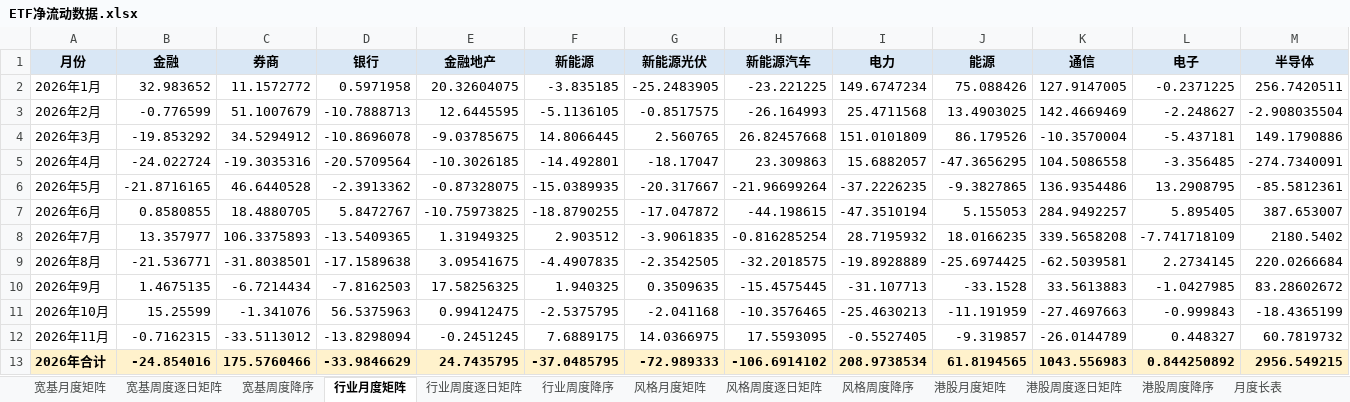
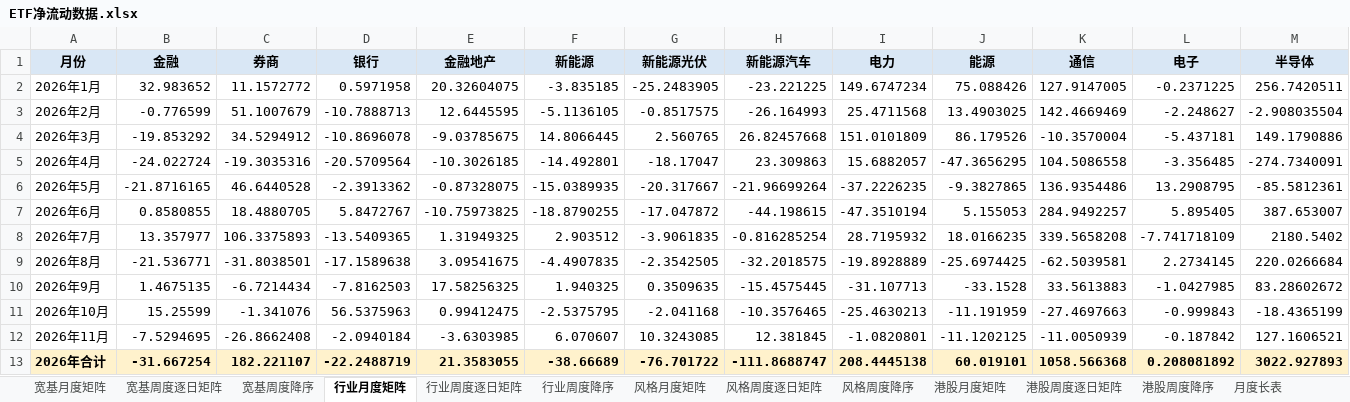
Before and after one commit to atlas-asia/etf-flow-dashboard, an Excel workbook: ETF净流动数据.xlsx, sheet 行业月度矩阵, drawn as a sheet; only a part is shown; values as stored, in another font and other column widths than the file's, no borders; conditional formats not drawn; removed rows and columns are numbered as before the commit, all else as after; rows hold the shown columns only; the diff names each change by its address in the sheet, - before the commit and + after, or states it on an @@ line.

```diff
--- a/ETF净流动数据.xlsx (sheet 行业月度矩阵)
+++ b/ETF净流动数据.xlsx (sheet 行业月度矩阵)
-row 12: 2026年11月 | -0.7162315 | -33.5113012 | -13.8298094 | -0.2451245 | 7.6889175 | 14.0366975 | 17.5593095 | -0.5527405 | -9.319857 | -26.0144789 | 0.448327 | 60.7819732
-row 13: 2026年合计 | -24.854016 | 175.5760466 | -33.9846629 | 24.7435795 | -37.0485795 | -72.989333 | -106.6914102 | 208.9738534 | 61.8194565 | 1043.556983 | 0.844250892 | 2956.549215
+row 12: 2026年11月 | -7.5294695 | -26.8662408 | -2.0940184 | -3.6303985 | 6.070607 | 10.3243085 | 12.381845 | -1.0820801 | -11.1202125 | -11.0050939 | -0.187842 | 127.1606521
+row 13: 2026年合计 | -31.667254 | 182.221107 | -22.2488719 | 21.3583055 | -38.66689 | -76.701722 | -111.8688747 | 208.4445138 | 60.019101 | 1058.566368 | 0.208081892 | 3022.927893
```
Also changed, not shown: sheet ETF明细, sheet 行业周度逐日矩阵, sheet 行业周度降序, sheet 港股周度逐日矩阵, sheet 周度长表, sheet 宽基周度逐日矩阵, 8 more sheets, 1 other file.
